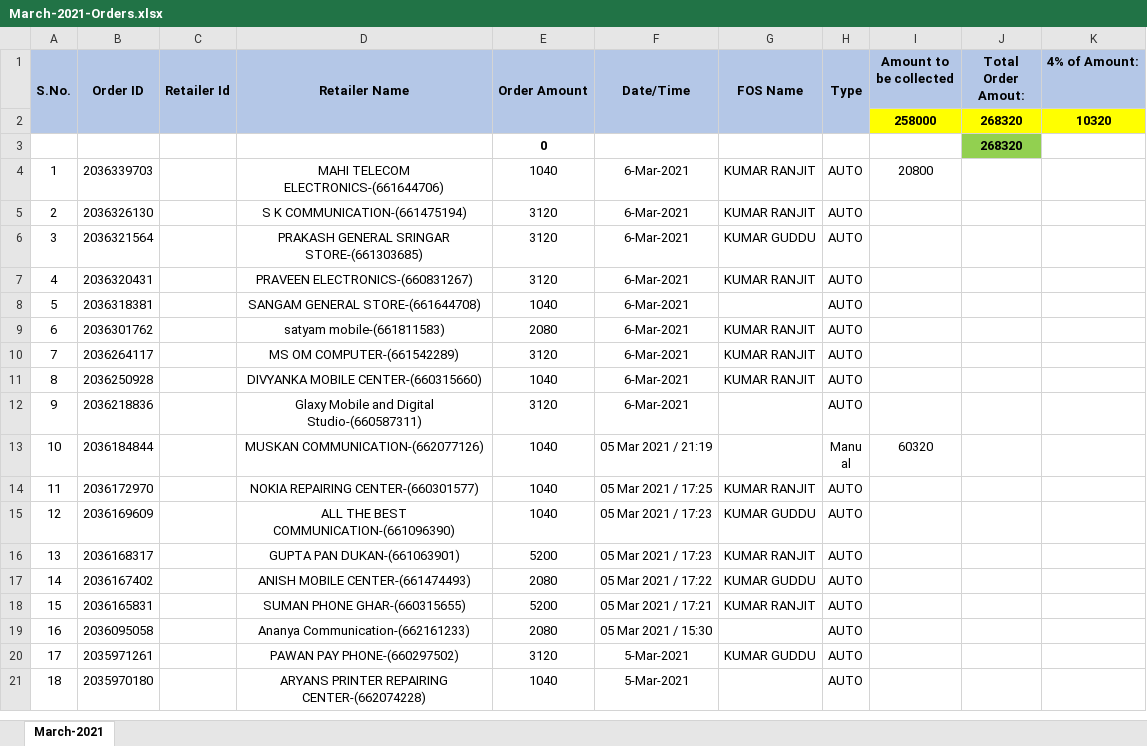
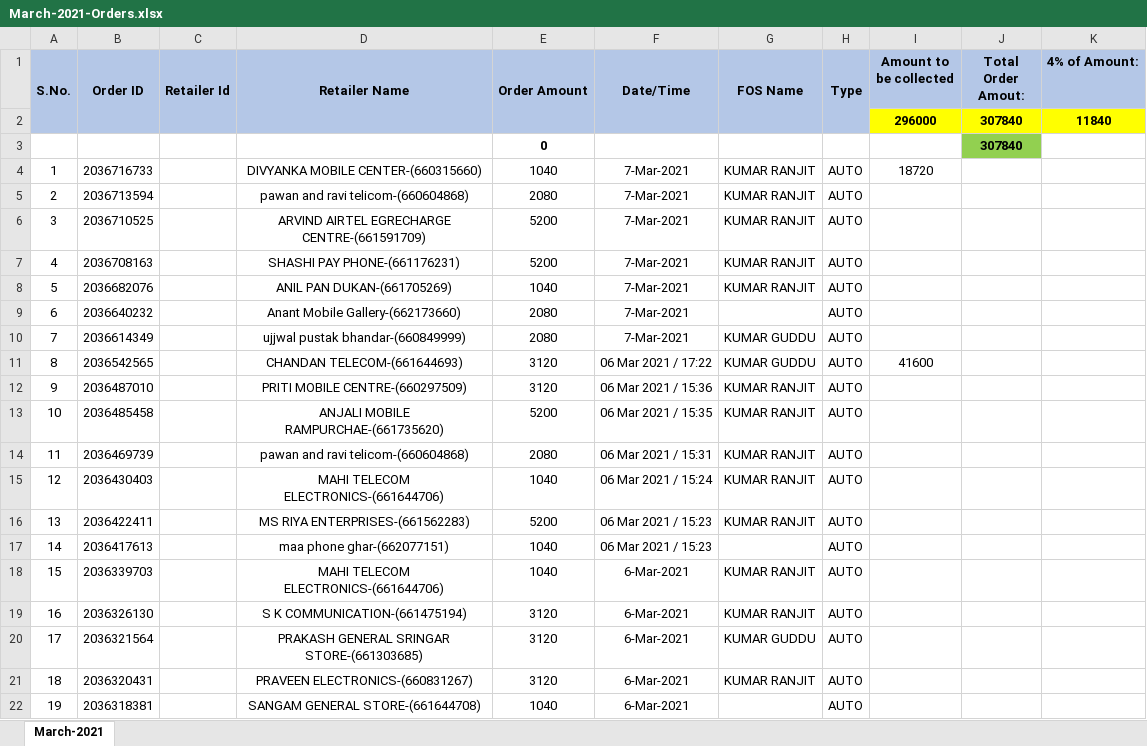
Before and after one commit to PalakEnterprises/DailyReport, an Excel workbook: Recharge/March-2021-Orders.xlsx, sheet March-2021, drawn as a sheet; only a part is shown; the shorter side is filled out with more unchanged rows; values as stored, in another font and other column widths than the file's, no borders; charts and pictures not drawn; removed rows and columns are numbered as before the commit, all else as after; the diff names each change by its address in the sheet, - before the commit and + after, or states it on an @@ line.

Commit message:
data till 7 Mar 11AM

```diff
--- a/Recharge/March-2021-Orders.xlsx (sheet March-2021)
+++ b/Recharge/March-2021-Orders.xlsx (sheet March-2021)
-row 2:  |  |  |  |  |  |  |  | 258000 | 268320 | 10320
-row 3:  |  |  |  | 0 |  |  |  |  | 268320
+row 2:  |  |  |  |  |  |  |  | 296000 | 307840 | 11840
+row 3:  |  |  |  | 0 |  |  |  |  | 307840
+row 4: 1 | 2036716733 |  | DIVYANKA MOBILE CENTER-(660315660) | 1040 | 7-Mar-2021 | KUMAR RANJIT | AUTO | 18720
+row 5: 2 | 2036713594 |  | pawan and ravi telicom-(660604868) | 2080 | 7-Mar-2021 | KUMAR RANJIT | AUTO
+row 6: 3 | 2036710525 |  | ARVIND AIRTEL EGRECHARGE CENTRE-(661591709) | 5200 | 7-Mar-2021 | KUMAR RANJIT | AUTO
+row 7: 4 | 2036708163 |  | SHASHI PAY PHONE-(661176231) | 5200 | 7-Mar-2021 | KUMAR RANJIT | AUTO
+row 8: 5 | 2036682076 |  | ANIL PAN DUKAN-(661705269) | 1040 | 7-Mar-2021 | KUMAR RANJIT | AUTO
+row 9: 6 | 2036640232 |  | Anant Mobile Gallery-(662173660) | 2080 | 7-Mar-2021 |  | AUTO
+row 10: 7 | 2036614349 |  | ujjwal pustak bhandar-(660849999) | 2080 | 7-Mar-2021 | KUMAR GUDDU | AUTO
+row 11: 8 | 2036542565 |  | CHANDAN TELECOM-(661644693) | 3120 | 06 Mar 2021 / 17:22 | KUMAR GUDDU | AUTO | 41600
+row 12: 9 | 2036487010 |  | PRITI MOBILE CENTRE-(660297509) | 3120 | 06 Mar 2021 / 15:36 | KUMAR RANJIT | AUTO
+row 13: 10 | 2036485458 |  | ANJALI MOBILE RAMPURCHAE-(661735620) | 5200 | 06 Mar 2021 / 15:35 | KUMAR RANJIT | AUTO
+row 14: 11 | 2036469739 |  | pawan and ravi telicom-(660604868) | 2080 | 06 Mar 2021 / 15:31 | KUMAR RANJIT | AUTO
+row 15: 12 | 2036430403 |  | MAHI TELECOM ELECTRONICS-(661644706) | 1040 | 06 Mar 2021 / 15:24 | KUMAR RANJIT | AUTO
+row 16: 13 | 2036422411 |  | MS RIYA ENTERPRISES-(661562283) | 5200 | 06 Mar 2021 / 15:23 | KUMAR RANJIT | AUTO
+row 17: 14 | 2036417613 |  | maa phone ghar-(662077151) | 1040 | 06 Mar 2021 / 15:23 |  | AUTO
@@ column A (S.No.) renumbered from row 18 down @@
-I18 (Amount to be collected): 20800
+I18 (Amount to be collected): (empty)
```
Also changed, not shown: formulas that keep their value, charts or pictures, JioMobile/March2021Mobile.xlsx, Recharge/March2021Recharge.xlsx, 2 other files.
